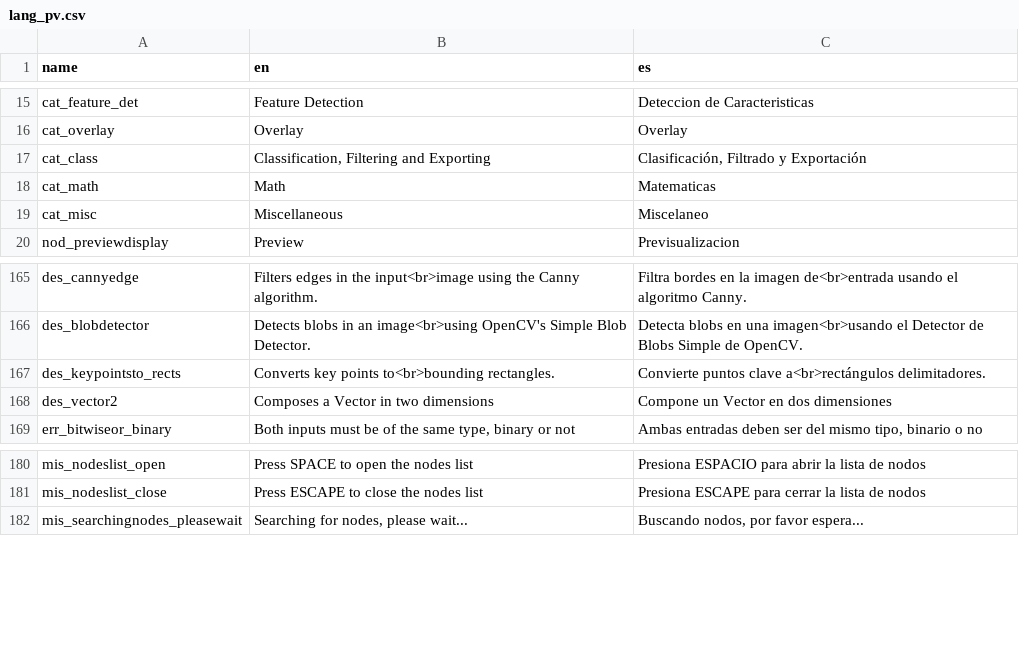
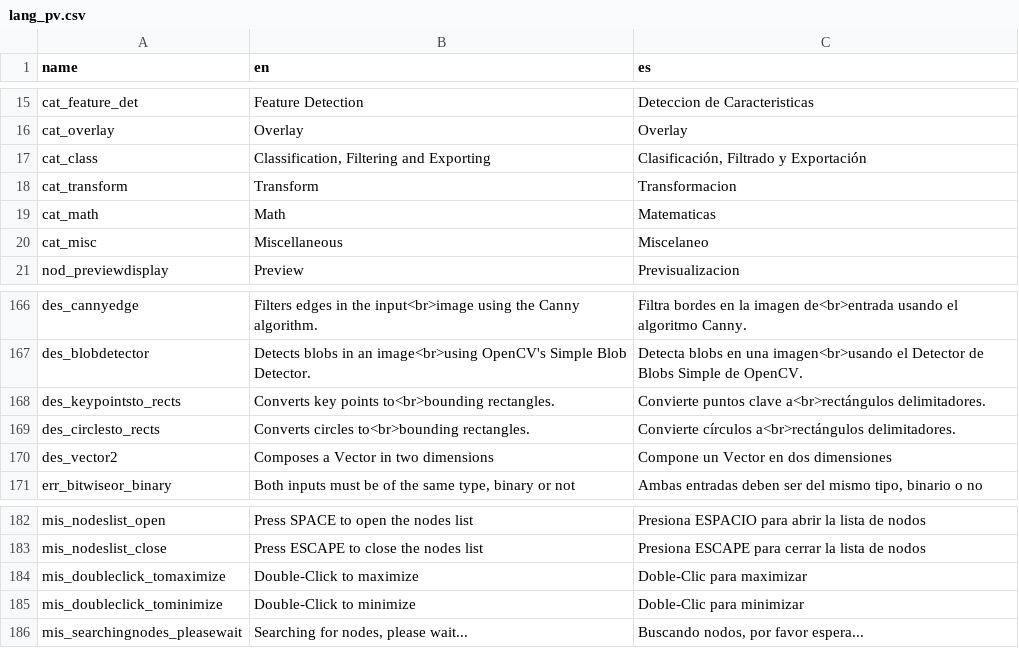
Before and after one commit to deltacv/PaperVision, a CSV file: PaperVision/src/main/resources/lang_pv.csv, drawn as a sheet; only a part is shown, gaps mark what is left out.

```diff
--- a/PaperVision/src/main/resources/lang_pv.csv
+++ b/PaperVision/src/main/resources/lang_pv.csv
@@ -17,2 +17,3 @@ cat_overlay,Overlay,Overlay
 cat_class,"Classification, Filtering and Exporting","Clasificación, Filtrado y Exportación"
+cat_transform,Transform,Transformacion
 cat_math,Math,Matematicas
@@ -167,2 +168,3 @@ des_blobdetector,Detects blobs in an image<br>using OpenCV's Simple Blob Detecto
 des_keypointsto_rects,Converts key points to<br>bounding rectangles.,Convierte puntos clave a<br>rectángulos delimitadores.
+des_circlesto_rects,Converts circles to<br>bounding rectangles.,Convierte círculos a<br>rectángulos delimitadores.
 des_vector2,Composes a Vector in two dimensions,Compone un Vector en dos dimensiones
@@ -181,2 +183,4 @@ mis_nodeslist_open,Press SPACE to open the nodes list,Presiona ESPACIO para abri
 mis_nodeslist_close,Press ESCAPE to close the nodes list,Presiona ESCAPE para cerrar la lista de nodos
+mis_doubleclick_tomaximize,Double-Click to maximize,Doble-Clic para maximizar
+mis_doubleclick_tominimize,Double-Click to minimize,Doble-Clic para minimizar
 mis_searchingnodes_pleasewait,"Searching for nodes, please wait...","Buscando nodos, por favor espera..."
```
Also changed, not shown: 59 other files.
